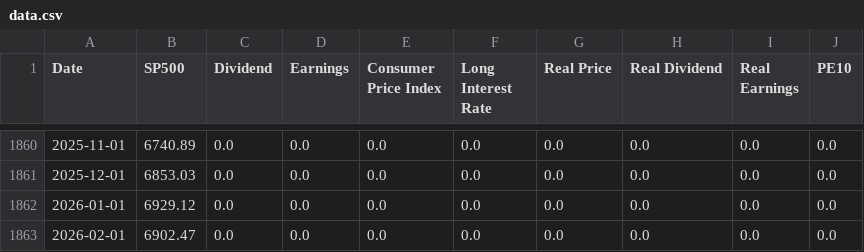
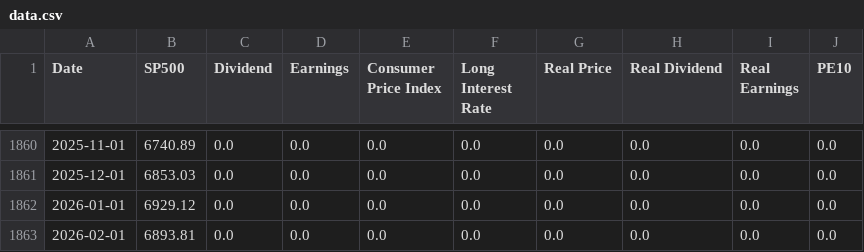
Before and after one commit to datasets/s-and-p-500, a CSV file: data/data.csv, drawn as a sheet; only a part is shown, gaps mark what is left out.

```diff
--- a/data/data.csv
+++ b/data/data.csv
@@ -1862,2 +1862,2 @@ Date,SP500,Dividend,Earnings,Consumer Price Index,Long Interest Rate,Real Price,
 2026-01-01,6929.12,0.0,0.0,0.0,0.0,0.0,0.0,0.0,0.0
-2026-02-01,6902.47,0.0,0.0,0.0,0.0,0.0,0.0,0.0,0.0
+2026-02-01,6893.81,0.0,0.0,0.0,0.0,0.0,0.0,0.0,0.0
```
